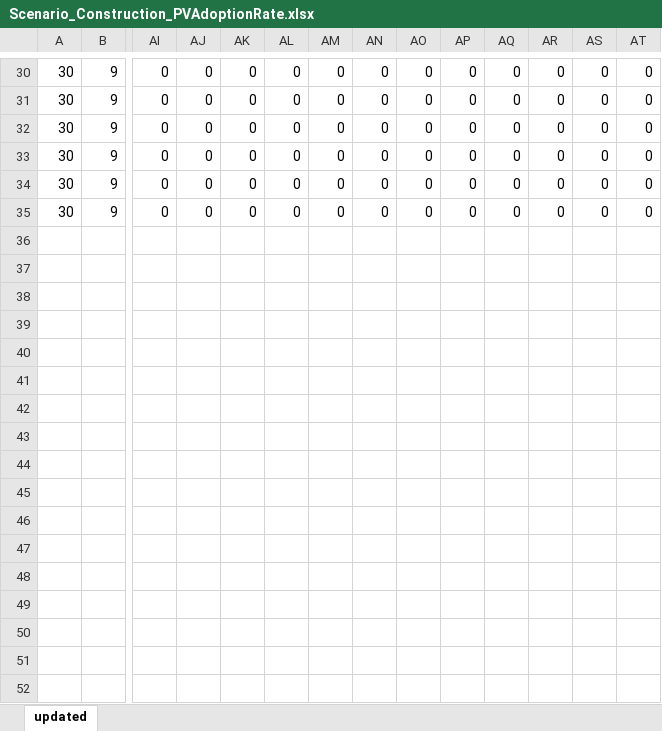
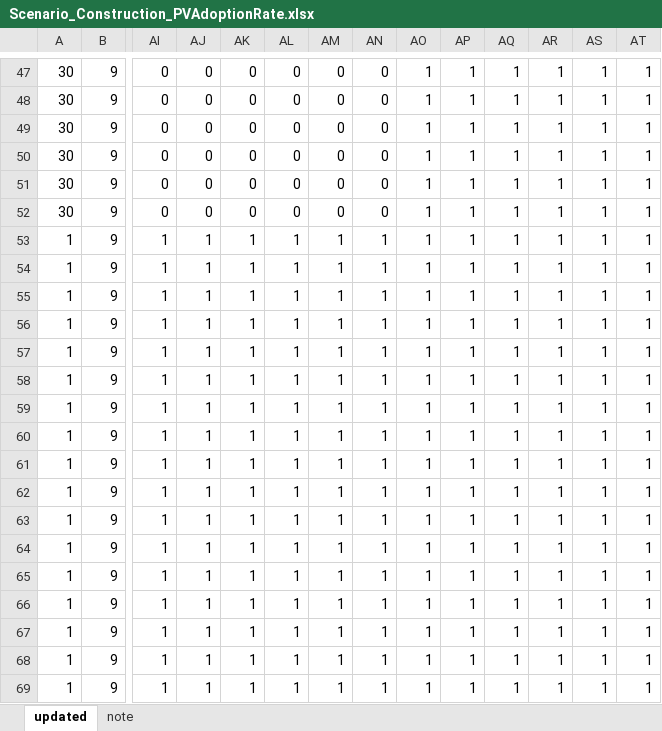
Before and after one commit to SongminYu/render, an Excel workbook: projects/test_building/input/Scenario_Construction_PVAdoptionRate.xlsx, sheet updated, drawn as a sheet; only a part is shown, gaps mark what is left out; values as stored, in another font and other column widths than the file's, no borders; table styles not drawn; addresses are those after the commit; rows hold the shown columns only; the diff covers the shown part only; the diff names each change by its address in the sheet, - before the commit and + after, or states it on an @@ line.

```diff
--- a/projects/test_building/input/Scenario_Construction_PVAdoptionRate.xlsx (sheet updated)
+++ b/projects/test_building/input/Scenario_Construction_PVAdoptionRate.xlsx (sheet updated)
+sheet tab: note
-AO47:AO52: 0
+AO47:AO52: 1
-AP47:AP52: 0
+AP47:AP52: 1
-AQ47:AQ52: 0
+AQ47:AQ52: 1
-AR47:AR52: 0
+AR47:AR52: 1
-AS47:AS52: 0
+AS47:AS52: 1
-AT47:AT52: 0
+AT47:AT52: 1
+row 53: 1 | 9 | 1 | 1 | 1 | 1 | 1 | 1 | 1 | 1 | 1 | 1 | 1 | 1
+row 54: 1 | 9 | 1 | 1 | 1 | 1 | 1 | 1 | 1 | 1 | 1 | 1 | 1 | 1
+row 55: 1 | 9 | 1 | 1 | 1 | 1 | 1 | 1 | 1 | 1 | 1 | 1 | 1 | 1
+row 56: 1 | 9 | 1 | 1 | 1 | 1 | 1 | 1 | 1 | 1 | 1 | 1 | 1 | 1
+row 57: 1 | 9 | 1 | 1 | 1 | 1 | 1 | 1 | 1 | 1 | 1 | 1 | 1 | 1
+row 58: 1 | 9 | 1 | 1 | 1 | 1 | 1 | 1 | 1 | 1 | 1 | 1 | 1 | 1
+row 59: 1 | 9 | 1 | 1 | 1 | 1 | 1 | 1 | 1 | 1 | 1 | 1 | 1 | 1
+row 60: 1 | 9 | 1 | 1 | 1 | 1 | 1 | 1 | 1 | 1 | 1 | 1 | 1 | 1
+row 61: 1 | 9 | 1 | 1 | 1 | 1 | 1 | 1 | 1 | 1 | 1 | 1 | 1 | 1
+row 62: 1 | 9 | 1 | 1 | 1 | 1 | 1 | 1 | 1 | 1 | 1 | 1 | 1 | 1
+row 63: 1 | 9 | 1 | 1 | 1 | 1 | 1 | 1 | 1 | 1 | 1 | 1 | 1 | 1
+row 64: 1 | 9 | 1 | 1 | 1 | 1 | 1 | 1 | 1 | 1 | 1 | 1 | 1 | 1
+row 65: 1 | 9 | 1 | 1 | 1 | 1 | 1 | 1 | 1 | 1 | 1 | 1 | 1 | 1
+row 66: 1 | 9 | 1 | 1 | 1 | 1 | 1 | 1 | 1 | 1 | 1 | 1 | 1 | 1
+row 67: 1 | 9 | 1 | 1 | 1 | 1 | 1 | 1 | 1 | 1 | 1 | 1 | 1 | 1
+row 68: 1 | 9 | 1 | 1 | 1 | 1 | 1 | 1 | 1 | 1 | 1 | 1 | 1 | 1
+row 69: 1 | 9 | 1 | 1 | 1 | 1 | 1 | 1 | 1 | 1 | 1 | 1 | 1 | 1
```
Also changed, not shown: 17 added rows and 66 edited cells elsewhere in this sheet, projects/test_building/input/Parameter_UnitUser_PersonNumber.xlsx, projects/test_building/input/Scenario_Construction_MandatoryRenewableHeating.xlsx, 4 other files.
